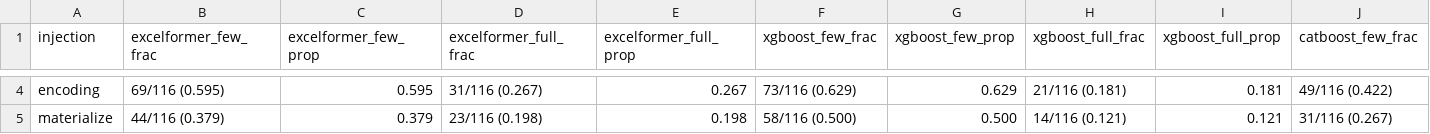
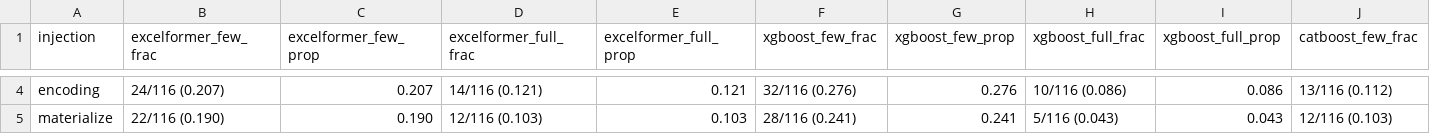
Before and after one commit to shangyuan191/TaBLEau, a CSV file: gnn_injection_analysis/per_model_result/excelformer_sensitivity_wide_eps0.01_val.csv, drawn as a sheet; only a part is shown, gaps mark what is left out; the diff covers the shown part only; the diff names each change by its address in the sheet, - before the commit and + after, or states it on an @@ line.

```diff
--- a/gnn_injection_analysis/per_model_result/excelformer_sensitivity_wide_eps0.01_val.csv
+++ b/gnn_injection_analysis/per_model_result/excelformer_sensitivity_wide_eps0.01_val.csv
-B4 (excelformer_few_frac): 69/116 (0.595)
+B4 (excelformer_few_frac): 24/116 (0.207)
-C4 (excelformer_few_prop): 0.595
+C4 (excelformer_few_prop): 0.207
-D4 (excelformer_full_frac): 31/116 (0.267)
+D4 (excelformer_full_frac): 14/116 (0.121)
-E4 (excelformer_full_prop): 0.267
+E4 (excelformer_full_prop): 0.121
-F4 (xgboost_few_frac): 73/116 (0.629)
+F4 (xgboost_few_frac): 32/116 (0.276)
-G4 (xgboost_few_prop): 0.629
+G4 (xgboost_few_prop): 0.276
-H4 (xgboost_full_frac): 21/116 (0.181)
+H4 (xgboost_full_frac): 10/116 (0.086)
-I4 (xgboost_full_prop): 0.181
+I4 (xgboost_full_prop): 0.086
-J4 (catboost_few_frac): 49/116 (0.422)
+J4 (catboost_few_frac): 13/116 (0.112)
-B5 (excelformer_few_frac): 44/116 (0.379)
+B5 (excelformer_few_frac): 22/116 (0.190)
-C5 (excelformer_few_prop): 0.379
+C5 (excelformer_few_prop): 0.190
-D5 (excelformer_full_frac): 23/116 (0.198)
+D5 (excelformer_full_frac): 12/116 (0.103)
-E5 (excelformer_full_prop): 0.198
+E5 (excelformer_full_prop): 0.103
-F5 (xgboost_few_frac): 58/116 (0.500)
+F5 (xgboost_few_frac): 28/116 (0.241)
-G5 (xgboost_few_prop): 0.500
+G5 (xgboost_few_prop): 0.241
-H5 (xgboost_full_frac): 14/116 (0.121)
+H5 (xgboost_full_frac): 5/116 (0.043)
-I5 (xgboost_full_prop): 0.121
+I5 (xgboost_full_prop): 0.043
-J5 (catboost_few_frac): 31/116 (0.267)
+J5 (catboost_few_frac): 12/116 (0.103)
```
Also changed, not shown: 136 edited cells elsewhere in this file, gnn_injection_analysis/per_model_result/excelformer_per_dataset_metrics_test.csv, gnn_injection_analysis/per_model_result/excelformer_per_dataset_metrics_val.csv, 24 other files.
